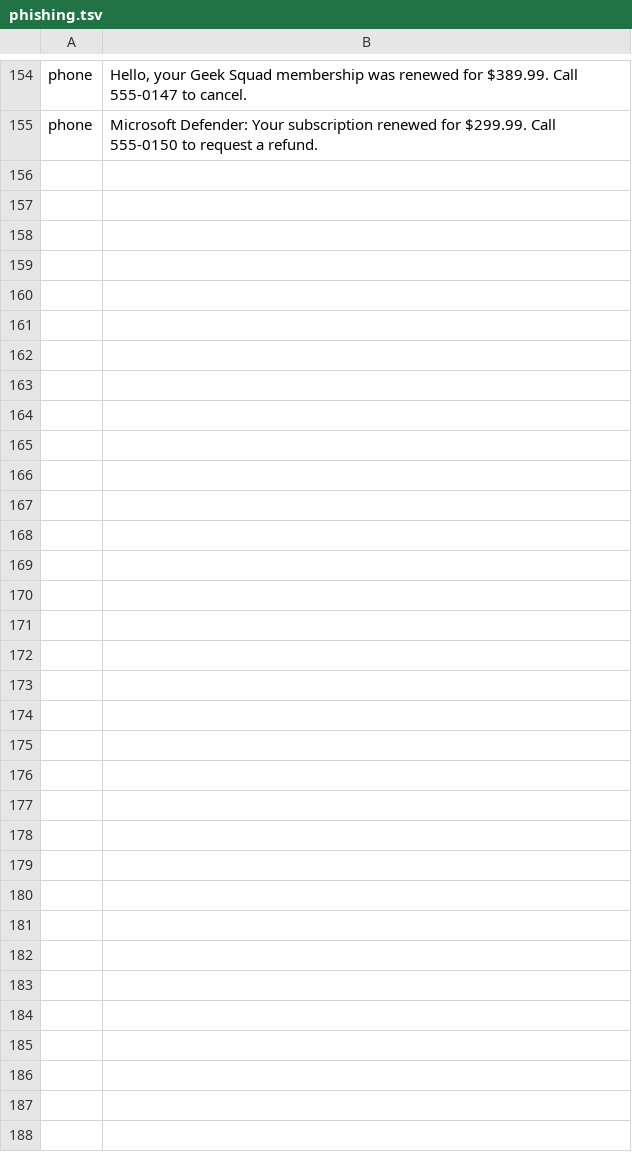
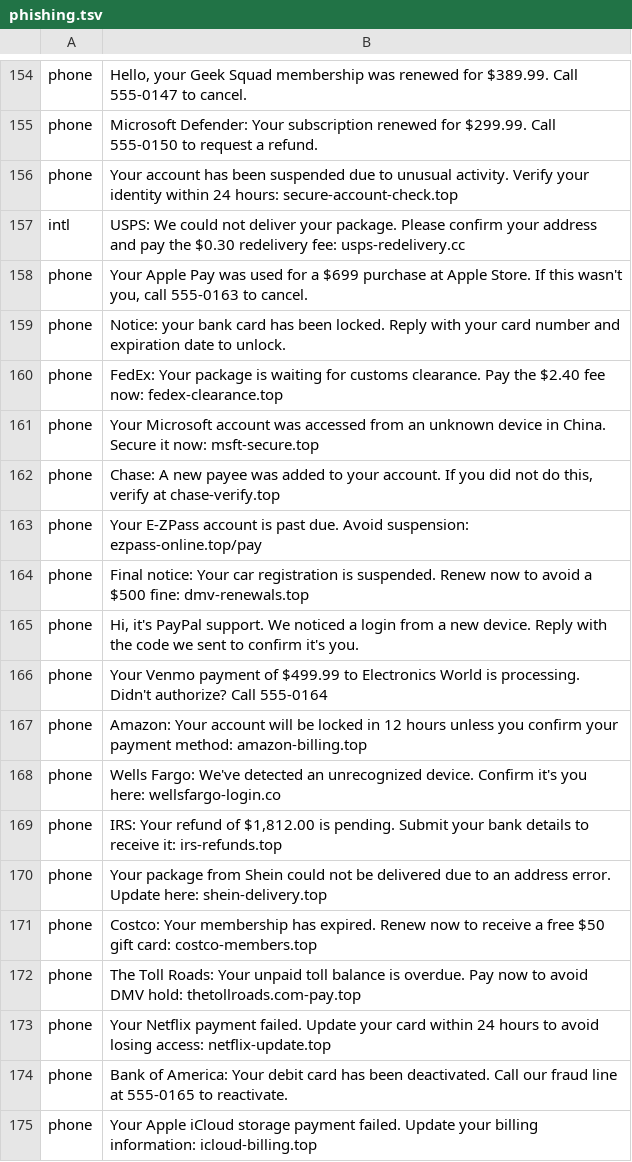
Before and after one commit to ericflo/winnow, a TSV file: classifier/training/corpus/phishing.tsv, drawn as a sheet; only a part is shown, gaps mark what is left out.

```diff
--- a/classifier/training/corpus/phishing.tsv
+++ b/classifier/training/corpus/phishing.tsv
@@ -155 +155,21 @@ phone	Hello, your Geek Squad membership was renewed for $389.99. Call 555-0147 t
 phone	Microsoft Defender: Your subscription renewed for $299.99. Call 555-0150 to request a refund.
+phone	Your account has been suspended due to unusual activity. Verify your identity within 24 hours: secure-account-check.top
+intl	USPS: We could not deliver your package. Please confirm your address and pay the $0.30 redelivery fee: usps-redelivery.cc
+phone	Your Apple Pay was used for a $699 purchase at Apple Store. If this wasn't you, call 555-0163 to cancel.
+phone	Notice: your bank card has been locked. Reply with your card number and expiration date to unlock.
+phone	FedEx: Your package is waiting for customs clearance. Pay the $2.40 fee now: fedex-clearance.top
+phone	Your Microsoft account was accessed from an unknown device in China. Secure it now: msft-secure.top
+phone	Chase: A new payee was added to your account. If you did not do this, verify at chase-verify.top
+phone	Your E-ZPass account is past due. Avoid suspension: ezpass-online.top/pay
+phone	Final notice: Your car registration is suspended. Renew now to avoid a $500 fine: dmv-renewals.top
+phone	Hi, it's PayPal support. We noticed a login from a new device. Reply with the code we sent to confirm it's you.
+phone	Your Venmo payment of $499.99 to Electronics World is processing. Didn't authorize? Call 555-0164
+phone	Amazon: Your account will be locked in 12 hours unless you confirm your payment method: amazon-billing.top
+phone	Wells Fargo: We've detected an unrecognized device. Confirm it's you here: wellsfargo-login.co
+phone	IRS: Your refund of $1,812.00 is pending. Submit your bank details to receive it: irs-refunds.top
+phone	Your package from Shein could not be delivered due to an address error. Update here: shein-delivery.top
+phone	Costco: Your membership has expired. Renew now to receive a free $50 gift card: costco-members.top
+phone	The Toll Roads: Your unpaid toll balance is overdue. Pay now to avoid DMV hold: thetollroads.com-pay.top
+phone	Your Netflix payment failed. Update your card within 24 hours to avoid losing access: netflix-update.top
+phone	Bank of America: Your debit card has been deactivated. Call our fraud line at 555-0165 to reactivate.
+phone	Your Apple iCloud storage payment failed. Update your billing information: icloud-billing.top
```
Also changed, not shown: classifier/training/corpus/marketing.tsv, classifier/training/corpus/personal.tsv, 10 other files.
